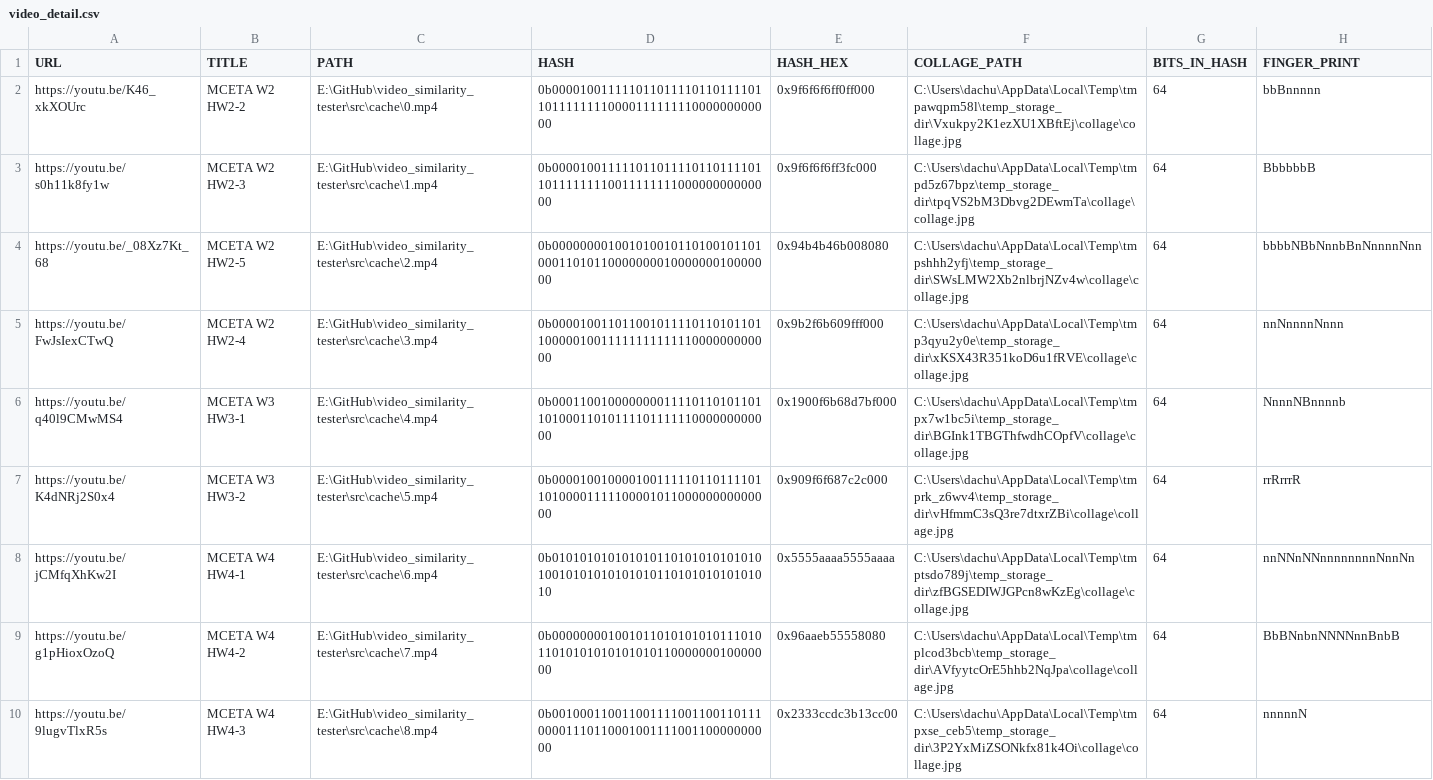
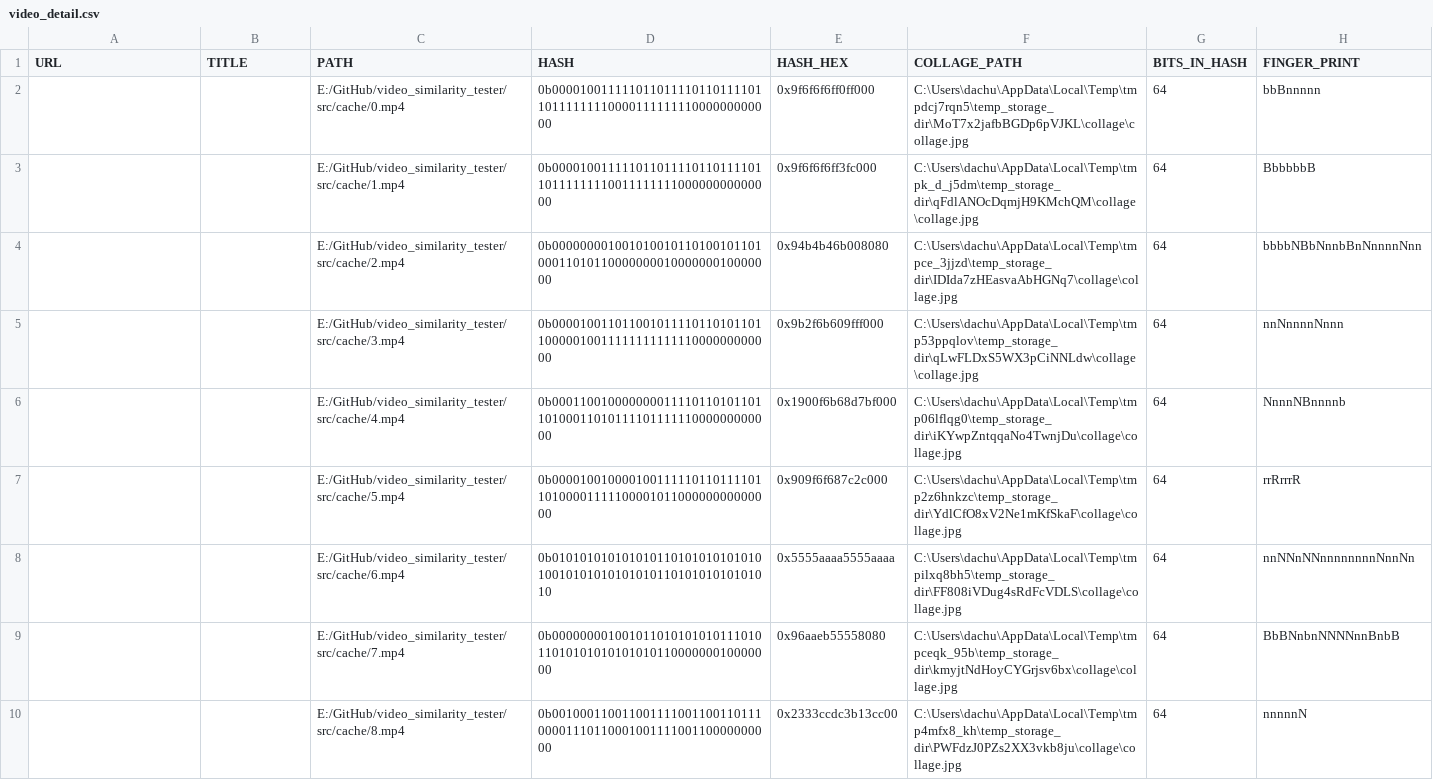
Before and after one commit to belongtothenight/video_similarity_tester, a CSV file: src/cache/video_detail.csv, drawn as a sheet.

```diff
--- a/src/cache/video_detail.csv
+++ b/src/cache/video_detail.csv
@@ -1,10 +1,10 @@
 URL,TITLE,PATH,HASH,HASH_HEX,COLLAGE_PATH,BITS_IN_HASH,FINGER_PRINT
-https://youtu.be/K46_xkXOUrc,MCETA W2 HW2-2,E:\GitHub\video_similarity_tester\src\cache\0.mp4,0b0000100111110110111101101111011011111111000011111111000000000000,0x9f6f6f6ff0ff000,C:\Users\dachu\AppData\Local\Temp\tmpawqpm58l\temp_storage_dir\Vxukpy2K1ezXU1XBftEj\collage\collage.jpg,64,bbBnnnnn
-https://youtu.be/s0h11k8fy1w,MCETA W2 HW2-3,E:\GitHub\video_similarity_tester\src\cache\1.mp4,0b0000100111110110111101101111011011111111001111111100000000000000,0x9f6f6f6ff3fc000,C:\Users\dachu\AppData\Local\Temp\tmpd5z67bpz\temp_storage_dir\tpqVS2bM3Dbvg2DEwmTa\collage\collage.jpg,64,BbbbbbB
-https://youtu.be/_08Xz7Kt_68,MCETA W2 HW2-5,E:\GitHub\video_similarity_tester\src\cache\2.mp4,0b0000000010010100101101001011010001101011000000001000000010000000,0x94b4b46b008080,C:\Users\dachu\AppData\Local\Temp\tmpshhh2yfj\temp_storage_dir\SWsLMW2Xb2nlbrjNZv4w\collage\collage.jpg,64,bbbbNBbNnnbBnNnnnnNnn
-https://youtu.be/FwJsIexCTwQ,MCETA W2 HW2-4,E:\GitHub\video_similarity_tester\src\cache\3.mp4,0b0000100110110010111101101011011000001001111111111111000000000000,0x9b2f6b609fff000,C:\Users\dachu\AppData\Local\Temp\tmp3qyu2y0e\temp_storage_dir\xKSX43R351koD6u1fRVE\collage\collage.jpg,64,nnNnnnnNnnn
-https://youtu.be/q40l9CMwMS4,MCETA W3 HW3-1,E:\GitHub\video_similarity_tester\src\cache\4.mp4,0b0001100100000000111101101011011010001101011110111111000000000000,0x1900f6b68d7bf000,C:\Users\dachu\AppData\Local\Temp\tmpx7w1bc5i\temp_storage_dir\BGInk1TBGThfwdhCOpfV\collage\collage.jpg,64,NnnnNBnnnnb
-https://youtu.be/K4dNRj2S0x4,MCETA W3 HW3-2,E:\GitHub\video_similarity_tester\src\cache\5.mp4,0b0000100100001001111101101111011010000111110000101100000000000000,0x909f6f687c2c000,C:\Users\dachu\AppData\Local\Temp\tmprk_z6wv4\temp_storage_dir\vHfmmC3sQ3re7dtxrZBi\collage\collage.jpg,64,rrRrrrR
-https://youtu.be/jCMfqXhKw2I,MCETA W4 HW4-1,E:\GitHub\video_similarity_tester\src\cache\6.mp4,0b0101010101010101101010101010101001010101010101011010101010101010,0x5555aaaa5555aaaa,C:\Users\dachu\AppData\Local\Temp\tmptsdo789j\temp_storage_dir\zfBGSEDIWJGPcn8wKzEg\collage\collage.jpg,64,nnNNnNNnnnnnnnnNnnNn
-https://youtu.be/g1pHioxOzoQ,MCETA W4 HW4-2,E:\GitHub\video_similarity_tester\src\cache\7.mp4,0b0000000010010110101010101110101101010101010101011000000010000000,0x96aaeb55558080,C:\Users\dachu\AppData\Local\Temp\tmplcod3bcb\temp_storage_dir\AVfyytcOrE5hhb2NqJpa\collage\collage.jpg,64,BbBNnbnNNNNnnBnbB
-https://youtu.be/9lugvTlxR5s,MCETA W4 HW4-3,E:\GitHub\video_similarity_tester\src\cache\8.mp4,0b0010001100110011110011001101110000111011000100111100110000000000,0x2333ccdc3b13cc00,C:\Users\dachu\AppData\Local\Temp\tmpxse_ceb5\temp_storage_dir\3P2YxMiZSONkfx81k4Oi\collage\collage.jpg,64,nnnnnN
+,,E:/GitHub/video_similarity_tester/src/cache/0.mp4,0b0000100111110110111101101111011011111111000011111111000000000000,0x9f6f6f6ff0ff000,C:\Users\dachu\AppData\Local\Temp\tmpdcj7rqn5\temp_storage_dir\MoT7x2jafbBGDp6pVJKL\collage\collage.jpg,64,bbBnnnnn
+,,E:/GitHub/video_similarity_tester/src/cache/1.mp4,0b0000100111110110111101101111011011111111001111111100000000000000,0x9f6f6f6ff3fc000,C:\Users\dachu\AppData\Local\Temp\tmpk_d_j5dm\temp_storage_dir\qFdlANOcDqmjH9KMchQM\collage\collage.jpg,64,BbbbbbB
+,,E:/GitHub/video_similarity_tester/src/cache/2.mp4,0b0000000010010100101101001011010001101011000000001000000010000000,0x94b4b46b008080,C:\Users\dachu\AppData\Local\Temp\tmpce_3jjzd\temp_storage_dir\IDIda7zHEasvaAbHGNq7\collage\collage.jpg,64,bbbbNBbNnnbBnNnnnnNnn
+,,E:/GitHub/video_similarity_tester/src/cache/3.mp4,0b0000100110110010111101101011011000001001111111111111000000000000,0x9b2f6b609fff000,C:\Users\dachu\AppData\Local\Temp\tmp53ppqlov\temp_storage_dir\qLwFLDxS5WX3pCiNNLdw\collage\collage.jpg,64,nnNnnnnNnnn
+,,E:/GitHub/video_similarity_tester/src/cache/4.mp4,0b0001100100000000111101101011011010001101011110111111000000000000,0x1900f6b68d7bf000,C:\Users\dachu\AppData\Local\Temp\tmp06lflqg0\temp_storage_dir\iKYwpZntqqaNo4TwnjDu\collage\collage.jpg,64,NnnnNBnnnnb
+,,E:/GitHub/video_similarity_tester/src/cache/5.mp4,0b0000100100001001111101101111011010000111110000101100000000000000,0x909f6f687c2c000,C:\Users\dachu\AppData\Local\Temp\tmp2z6hnkzc\temp_storage_dir\YdlCfO8xV2Ne1mKfSkaF\collage\collage.jpg,64,rrRrrrR
+,,E:/GitHub/video_similarity_tester/src/cache/6.mp4,0b0101010101010101101010101010101001010101010101011010101010101010,0x5555aaaa5555aaaa,C:\Users\dachu\AppData\Local\Temp\tmpilxq8bh5\temp_storage_dir\FF808iVDug4sRdFcVDLS\collage\collage.jpg,64,nnNNnNNnnnnnnnnNnnNn
+,,E:/GitHub/video_similarity_tester/src/cache/7.mp4,0b0000000010010110101010101110101101010101010101011000000010000000,0x96aaeb55558080,C:\Users\dachu\AppData\Local\Temp\tmpceqk_95b\temp_storage_dir\kmyjtNdHoyCYGrjsv6bx\collage\collage.jpg,64,BbBNnbnNNNNnnBnbB
+,,E:/GitHub/video_similarity_tester/src/cache/8.mp4,0b0010001100110011110011001101110000111011000100111100110000000000,0x2333ccdc3b13cc00,C:\Users\dachu\AppData\Local\Temp\tmp4mfx8_kh\temp_storage_dir\PWFdzJ0PZs2XX3vkb8ju\collage\collage.jpg,64,nnnnnN
```
Also changed, not shown: 2 other files.
